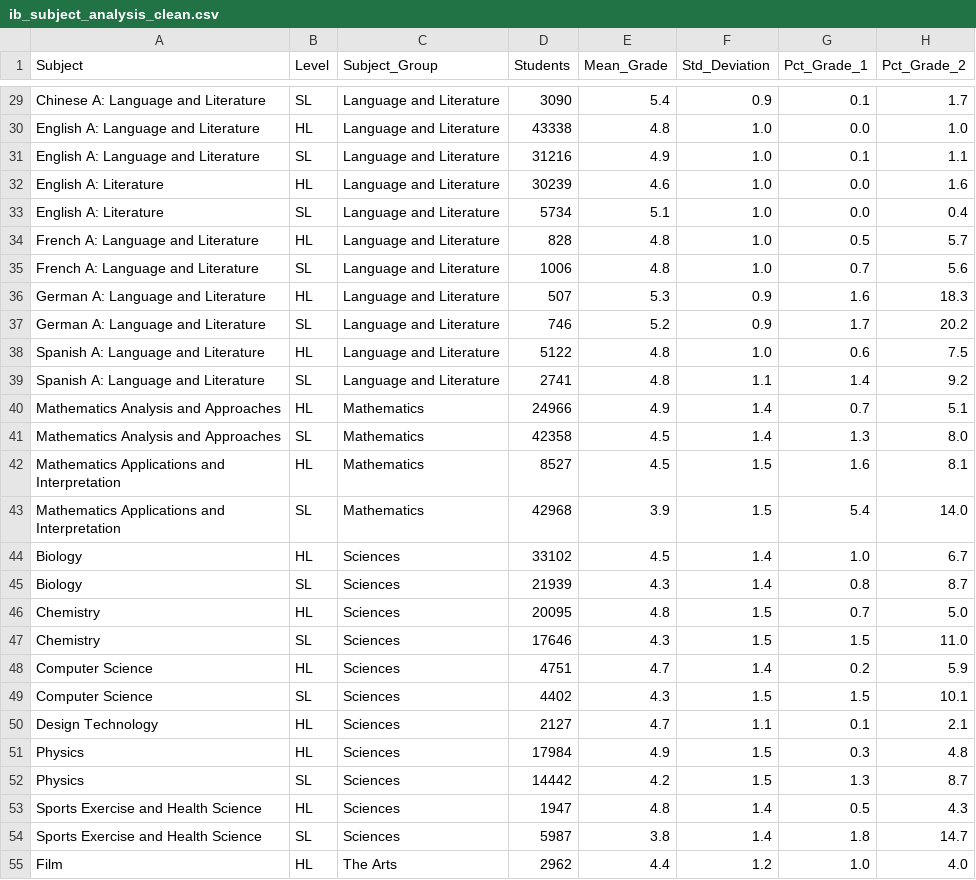
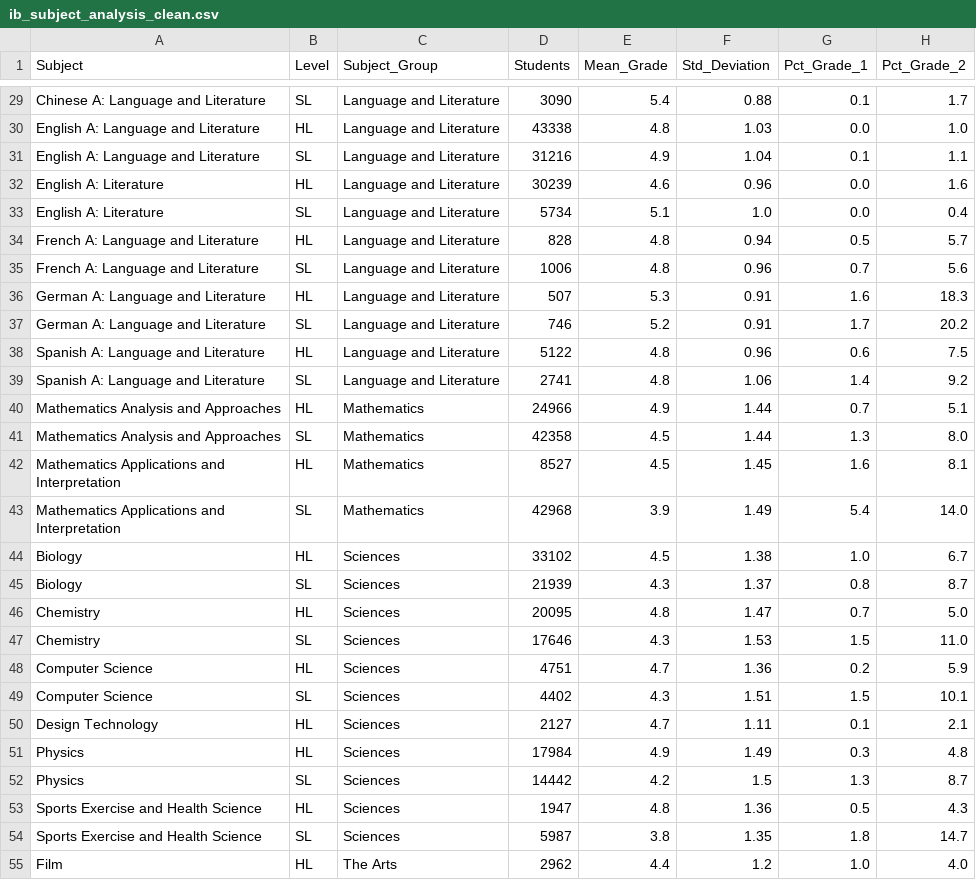
Before and after one commit to FenwickTutoring/ib-subject-analysis, a CSV file: ib_subject_analysis_clean.csv, drawn as a sheet; only a part is shown, gaps mark what is left out; the diff covers the shown part only; the diff names each change by its address in the sheet, - before the commit and + after, or states it on an @@ line.

Commit message:
Increased standard deviation to 2d.p.

```diff
--- a/ib_subject_analysis_clean.csv
+++ b/ib_subject_analysis_clean.csv
-F29 (Std_Deviation): 0.9
+F29 (Std_Deviation): 0.88
-F30 (Std_Deviation): 1.0
+F30 (Std_Deviation): 1.03
-F31 (Std_Deviation): 1.0
+F31 (Std_Deviation): 1.04
-F32 (Std_Deviation): 1.0
+F32 (Std_Deviation): 0.96
-F34 (Std_Deviation): 1.0
+F34 (Std_Deviation): 0.94
-F35 (Std_Deviation): 1.0
+F35 (Std_Deviation): 0.96
-F36:F37 (Std_Deviation): 0.9
+F36:F37 (Std_Deviation): 0.91
-F38 (Std_Deviation): 1.0
+F38 (Std_Deviation): 0.96
-F39 (Std_Deviation): 1.1
+F39 (Std_Deviation): 1.06
-F40:F41 (Std_Deviation): 1.4
+F40:F41 (Std_Deviation): 1.44
-F42 (Std_Deviation): 1.5
+F42 (Std_Deviation): 1.45
-F43 (Std_Deviation): 1.5
+F43 (Std_Deviation): 1.49
-F44 (Std_Deviation): 1.4
+F44 (Std_Deviation): 1.38
-F45 (Std_Deviation): 1.4
+F45 (Std_Deviation): 1.37
-F46 (Std_Deviation): 1.5
+F46 (Std_Deviation): 1.47
-F47 (Std_Deviation): 1.5
+F47 (Std_Deviation): 1.53
-F48 (Std_Deviation): 1.4
+F48 (Std_Deviation): 1.36
-F49 (Std_Deviation): 1.5
+F49 (Std_Deviation): 1.51
-F50 (Std_Deviation): 1.1
+F50 (Std_Deviation): 1.11
-F51 (Std_Deviation): 1.5
+F51 (Std_Deviation): 1.49
-F53 (Std_Deviation): 1.4
+F53 (Std_Deviation): 1.36
-F54 (Std_Deviation): 1.4
+F54 (Std_Deviation): 1.35
```
Also changed, not shown: 26 edited cells elsewhere in this file.
